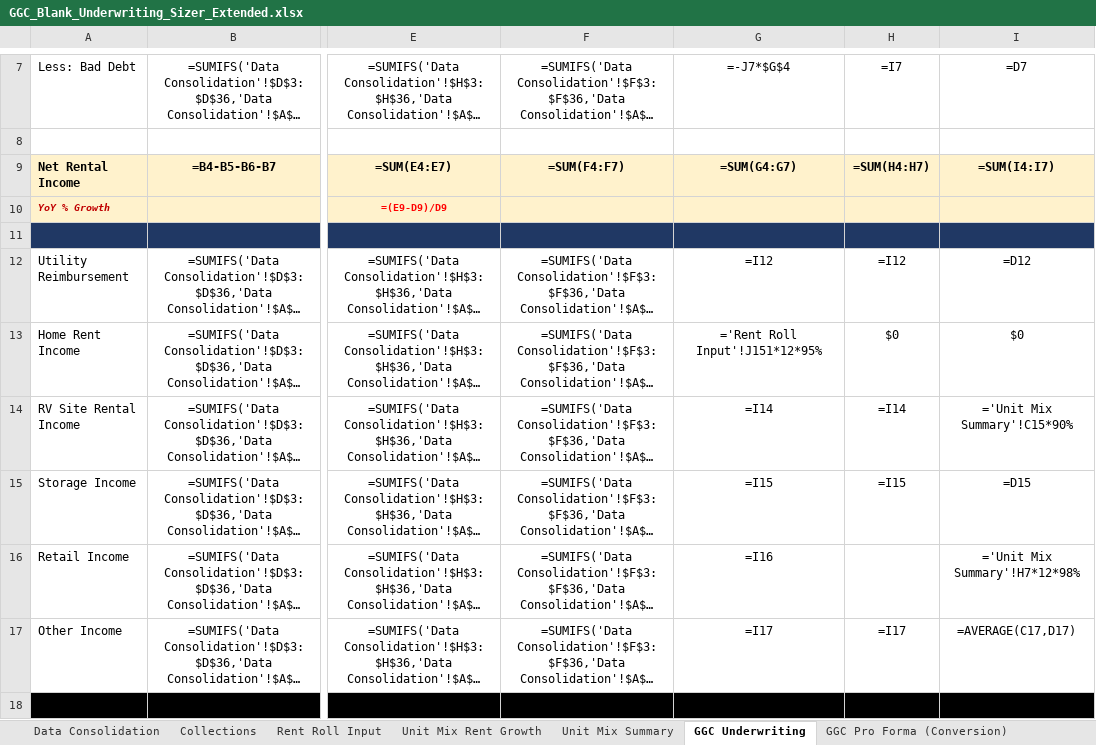
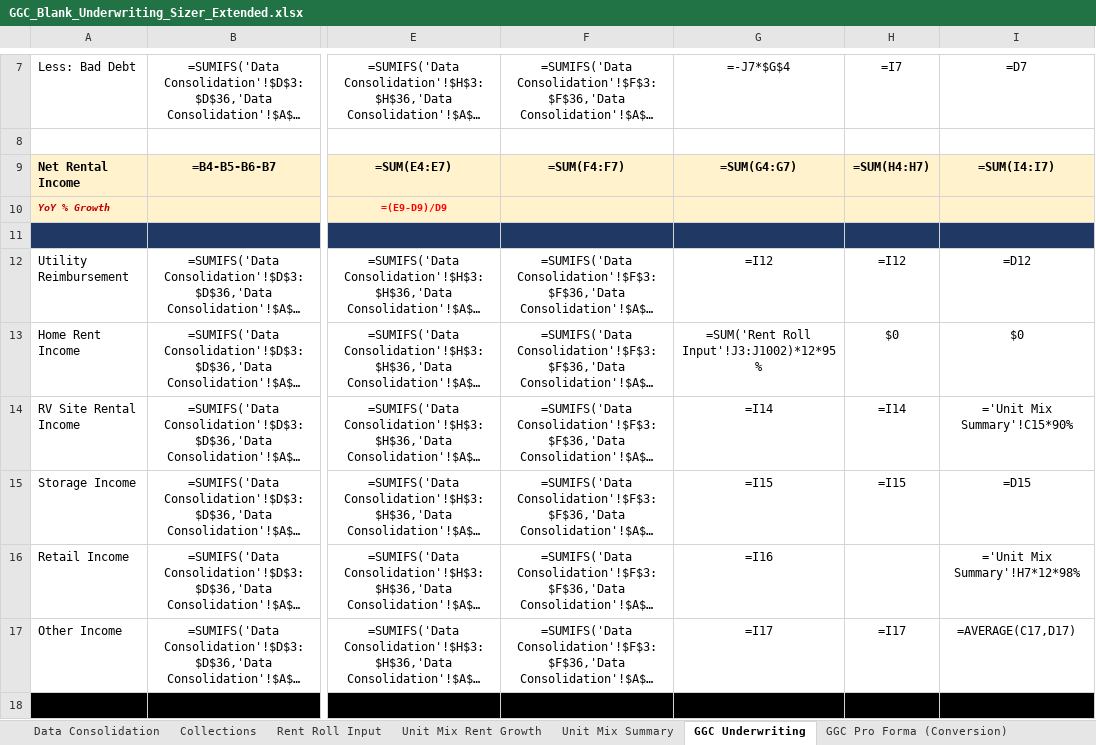
Before and after one commit to NickAtBishops/GGC, an Excel workbook: GGC_Blank_Underwriting_Sizer_Extended.xlsx, sheet GGC Underwriting, drawn as a sheet; only a part is shown, gaps mark what is left out; long unchanged cells end in …; values as stored, in another font and other column widths than the file's, no borders; formulas without a stored value are shown as written; conditional formats not drawn; the diff names each change by its address in the sheet, - before the commit and + after, or states it on an @@ line.

```diff
--- a/GGC_Blank_Underwriting_Sizer_Extended.xlsx (sheet GGC Underwriting)
+++ b/GGC_Blank_Underwriting_Sizer_Extended.xlsx (sheet GGC Underwriting)
-G13: ='Rent Roll Input'!J151*12*95%
+G13: =SUM('Rent Roll Input'!J3:J1002)*12*95%
```
Also changed, not shown: sheet Rent Roll Input, 1 other file.
